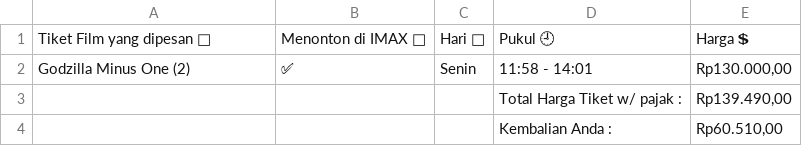
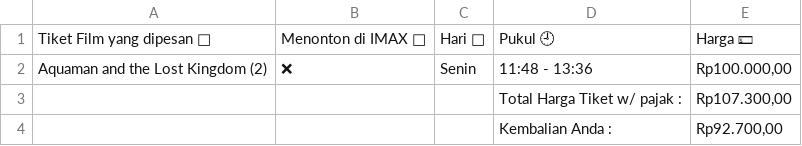
Before and after one commit to alfaruqii/uas-simple-project, a CSV file: user_tickets.csv, drawn as a sheet.

Commit message:
change: Harga icons

```diff
--- a/user_tickets.csv
+++ b/user_tickets.csv
@@ -1,4 +1,4 @@
-Tiket Film yang dipesan 🍿,Menonton di IMAX 🎥,Hari 📆,Pukul 🕘,Harga 💲
-Godzilla Minus One (2),✅,Senin,11:58 - 14:01,"Rp130.000,00"
-,,,Total Harga Tiket w/ pajak :,"Rp139.490,00"
-,,,Kembalian Anda :,"Rp60.510,00"
+Tiket Film yang dipesan 🍿,Menonton di IMAX 🎥,Hari 📆,Pukul 🕘,Harga 💵
+Aquaman and the Lost Kingdom (2),❌,Senin,11:48 - 13:36,"Rp100.000,00"
+,,,Total Harga Tiket w/ pajak :,"Rp107.300,00"
+,,,Kembalian Anda :,"Rp92.700,00"
```
Also changed, not shown: 1 other file.
